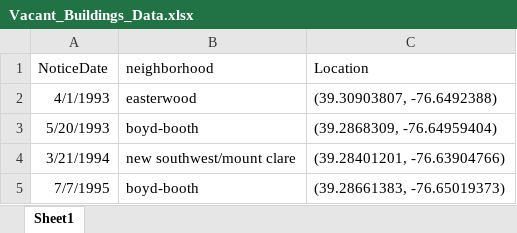
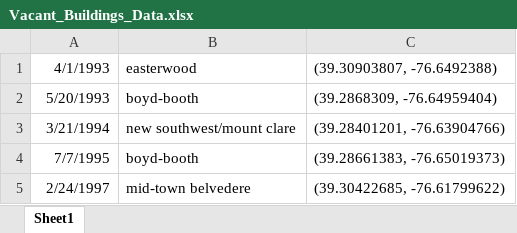
Before and after one commit to mkleckner/Matlab-Project, an Excel workbook: Vacant_Buildings_Data.xlsx, sheet Sheet1, drawn as a sheet; only a part is shown; the shorter side is filled out with more unchanged rows; values as stored, in another font and other column widths than the file's, no borders; the diff names each change by its address in the sheet, - before the commit and + after, or states it on an @@ line.

```diff
--- a/Vacant_Buildings_Data.xlsx (sheet Sheet1)
+++ b/Vacant_Buildings_Data.xlsx (sheet Sheet1)
-row 1: NoticeDate | neighborhood | Location
```
Also changed, not shown: 1 other file.
